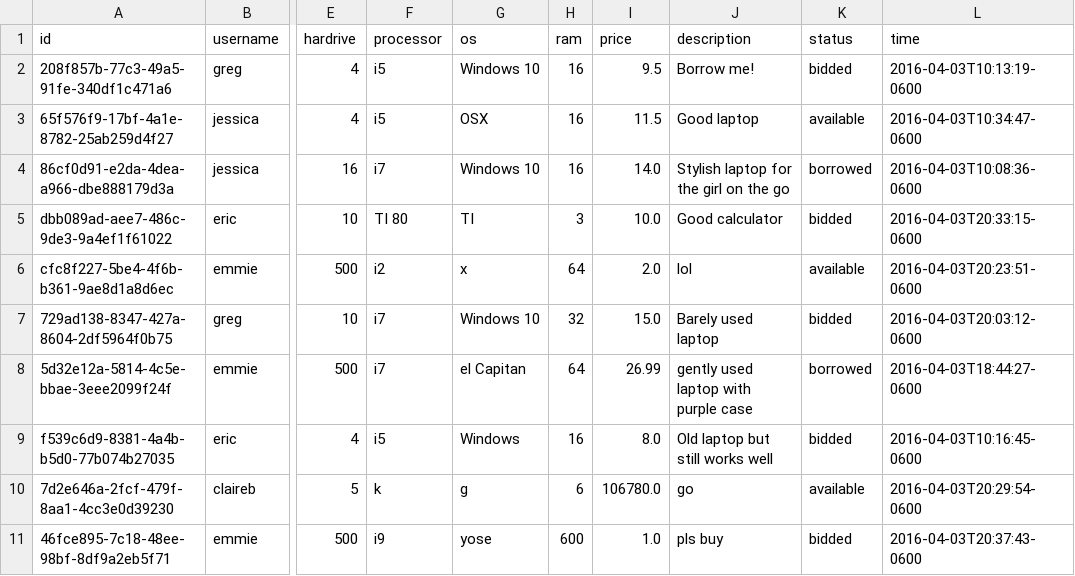
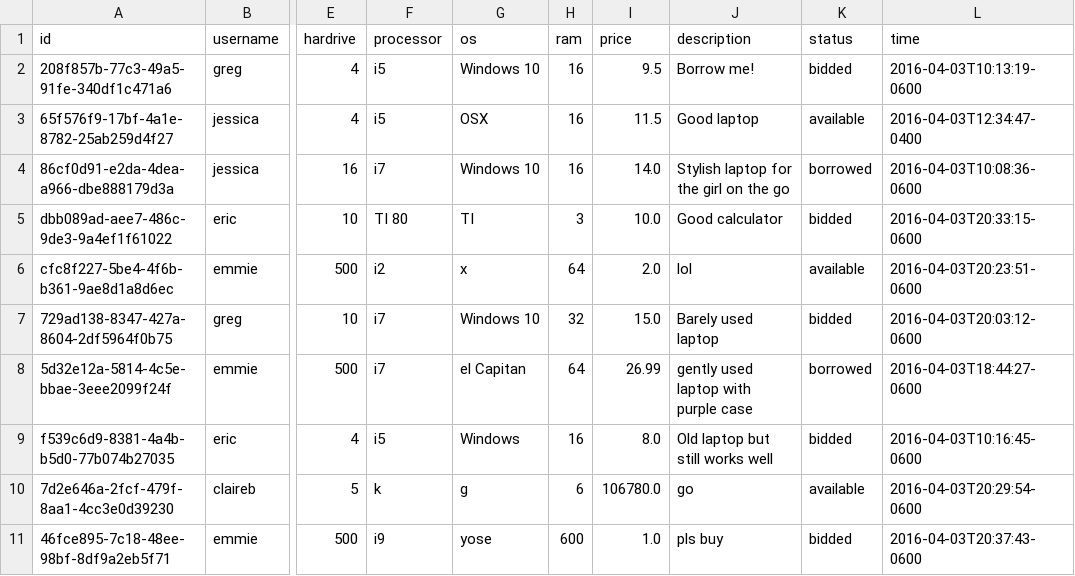
Before and after one commit to CMPUT301W16T06/TechNoLogic, a CSV file: data/Wow/comps.csv, drawn as a sheet; only a part is shown, gaps mark what is left out; the diff names each change by its address in the sheet, - before the commit and + after, or states it on an @@ line.

```diff
--- a/data/Wow/comps.csv
+++ b/data/Wow/comps.csv
-L3 (time): 2016-04-03T10:34:47-0600
+L3 (time): 2016-04-03T12:34:47-0400
```
Also changed, not shown: data/Wow/bids.csv, data/Wow/users.csv, 5 other files.
